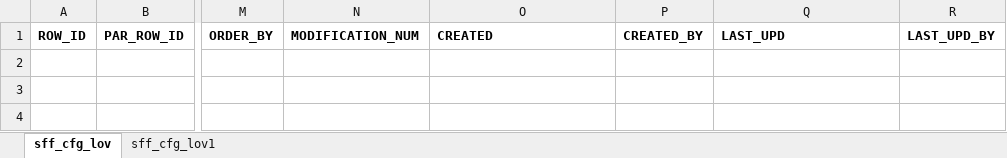
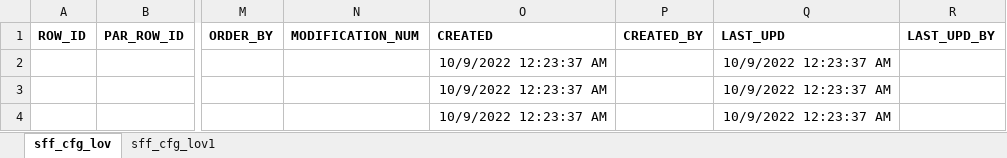
Before and after one commit to smartboyz711/Automate-python, an Excel workbook: SQLInsertGenerator/book1.xlsx, sheet sff_cfg_lov, drawn as a sheet; only a part is shown, gaps mark what is left out; values as stored, in another font and other column widths than the file's, no borders; the diff names each change by its address in the sheet, - before the commit and + after, or states it on an @@ line.

Commit message:
1. Upper Char SheetName/tableName 2. Change Default value case no Data to NULL 3. Support Default field STATUS_DT

```diff
--- a/SQLInsertGenerator/book1.xlsx (sheet sff_cfg_lov)
+++ b/SQLInsertGenerator/book1.xlsx (sheet sff_cfg_lov)
-O2:O4 (CREATED): (empty)
+O2:O4 (CREATED): 10/9/2022 12:23:37 AM
-Q2:Q4 (LAST_UPD): (empty)
+Q2:Q4 (LAST_UPD): 10/9/2022 12:23:37 AM
```
Also changed, not shown: 1 other file.
